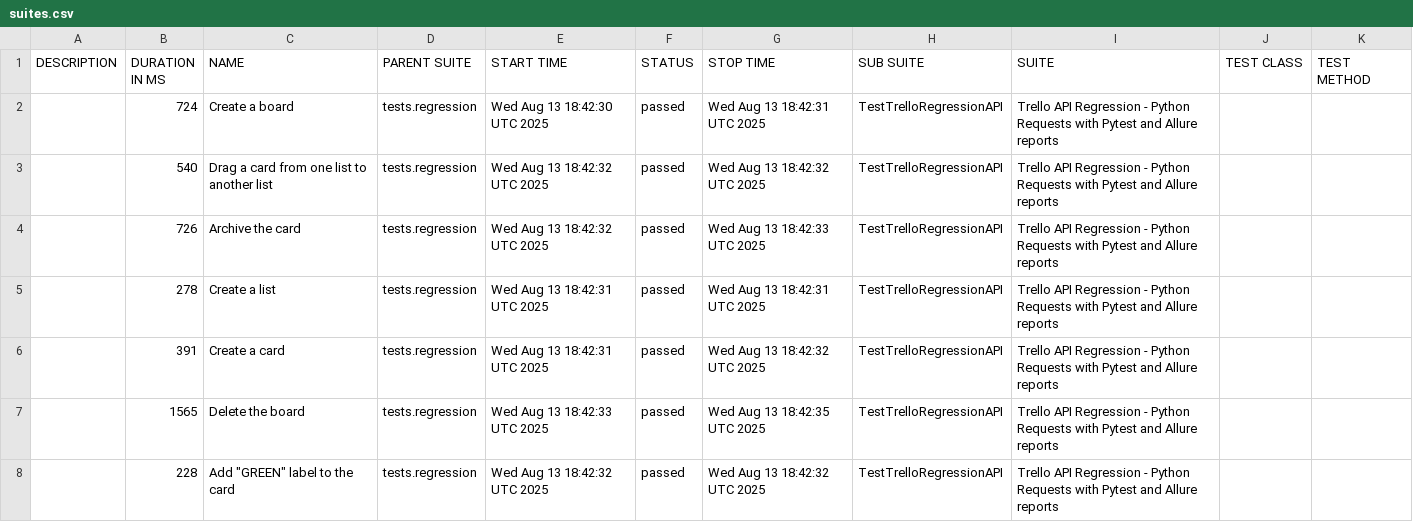
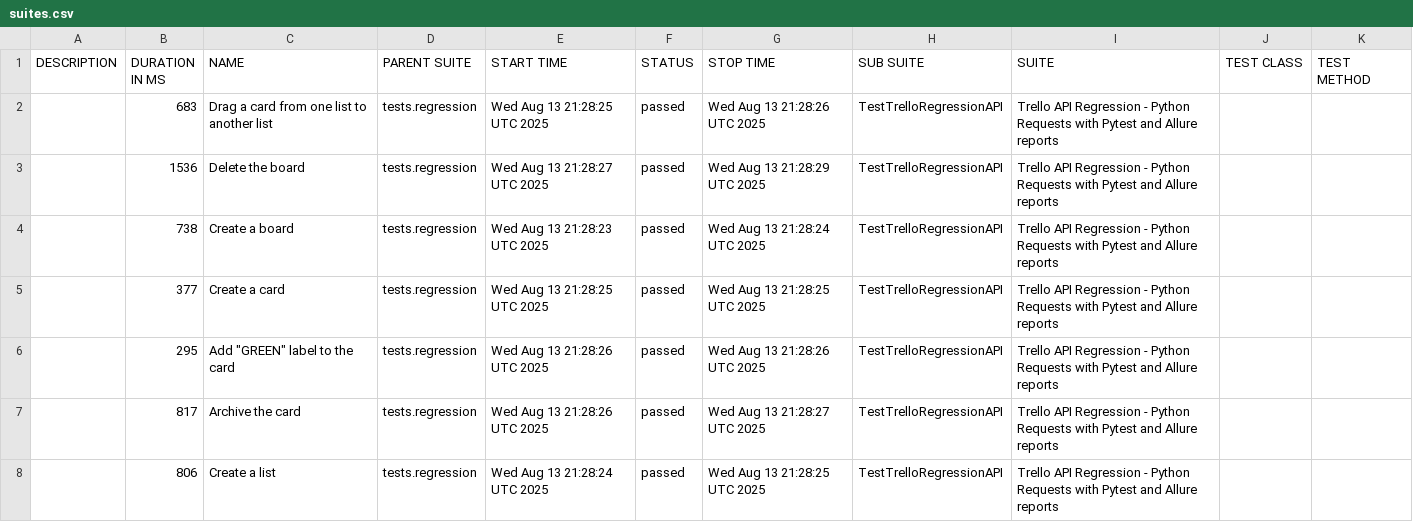
Before and after one commit to vkqapro/pythonRequestsAPI, a CSV file: data/suites.csv, drawn as a sheet.

Commit message:
Deploying to gh-pages from @ vkqapro/pythonRequestsAPI@35859a215af848e7e6b5d2f0d7978cee2e6928b4 🚀

```diff
--- a/data/suites.csv
+++ b/data/suites.csv
@@ -1,8 +1,8 @@
 "DESCRIPTION","DURATION IN MS","NAME","PARENT SUITE","START TIME","STATUS","STOP TIME","SUB SUITE","SUITE","TEST CLASS","TEST METHOD"
-"","724","Create a board","tests.regression","Wed Aug 13 18:42:30 UTC 2025","passed","Wed Aug 13 18:42:31 UTC 2025","TestTrelloRegressionAPI","Trello API Regression - Python Requests with Pytest and Allure reports","",""
-"","540","Drag a card from one list to another list","tests.regression","Wed Aug 13 18:42:32 UTC 2025","passed","Wed Aug 13 18:42:32 UTC 2025","TestTrelloRegressionAPI","Trello API Regression - Python Requests with Pytest and Allure reports","",""
-"","726","Archive the card","tests.regression","Wed Aug 13 18:42:32 UTC 2025","passed","Wed Aug 13 18:42:33 UTC 2025","TestTrelloRegressionAPI","Trello API Regression - Python Requests with Pytest and Allure reports","",""
-"","278","Create a list","tests.regression","Wed Aug 13 18:42:31 UTC 2025","passed","Wed Aug 13 18:42:31 UTC 2025","TestTrelloRegressionAPI","Trello API Regression - Python Requests with Pytest and Allure reports","",""
-"","391","Create a card","tests.regression","Wed Aug 13 18:42:31 UTC 2025","passed","Wed Aug 13 18:42:32 UTC 2025","TestTrelloRegressionAPI","Trello API Regression - Python Requests with Pytest and Allure reports","",""
-"","1565","Delete the board","tests.regression","Wed Aug 13 18:42:33 UTC 2025","passed","Wed Aug 13 18:42:35 UTC 2025","TestTrelloRegressionAPI","Trello API Regression - Python Requests with Pytest and Allure reports","",""
-"","228","Add ""GREEN"" label to the card","tests.regression","Wed Aug 13 18:42:32 UTC 2025","passed","Wed Aug 13 18:42:32 UTC 2025","TestTrelloRegressionAPI","Trello API Regression - Python Requests with Pytest and Allure reports","",""
+"","683","Drag a card from one list to another list","tests.regression","Wed Aug 13 21:28:25 UTC 2025","passed","Wed Aug 13 21:28:26 UTC 2025","TestTrelloRegressionAPI","Trello API Regression - Python Requests with Pytest and Allure reports","",""
+"","1536","Delete the board","tests.regression","Wed Aug 13 21:28:27 UTC 2025","passed","Wed Aug 13 21:28:29 UTC 2025","TestTrelloRegressionAPI","Trello API Regression - Python Requests with Pytest and Allure reports","",""
+"","738","Create a board","tests.regression","Wed Aug 13 21:28:23 UTC 2025","passed","Wed Aug 13 21:28:24 UTC 2025","TestTrelloRegressionAPI","Trello API Regression - Python Requests with Pytest and Allure reports","",""
+"","377","Create a card","tests.regression","Wed Aug 13 21:28:25 UTC 2025","passed","Wed Aug 13 21:28:25 UTC 2025","TestTrelloRegressionAPI","Trello API Regression - Python Requests with Pytest and Allure reports","",""
+"","295","Add ""GREEN"" label to the card","tests.regression","Wed Aug 13 21:28:26 UTC 2025","passed","Wed Aug 13 21:28:26 UTC 2025","TestTrelloRegressionAPI","Trello API Regression - Python Requests with Pytest and Allure reports","",""
+"","817","Archive the card","tests.regression","Wed Aug 13 21:28:26 UTC 2025","passed","Wed Aug 13 21:28:27 UTC 2025","TestTrelloRegressionAPI","Trello API Regression - Python Requests with Pytest and Allure reports","",""
+"","806","Create a list","tests.regression","Wed Aug 13 21:28:24 UTC 2025","passed","Wed Aug 13 21:28:25 UTC 2025","TestTrelloRegressionAPI","Trello API Regression - Python Requests with Pytest and Allure reports","",""
```
Also changed, not shown: 28 other files.
